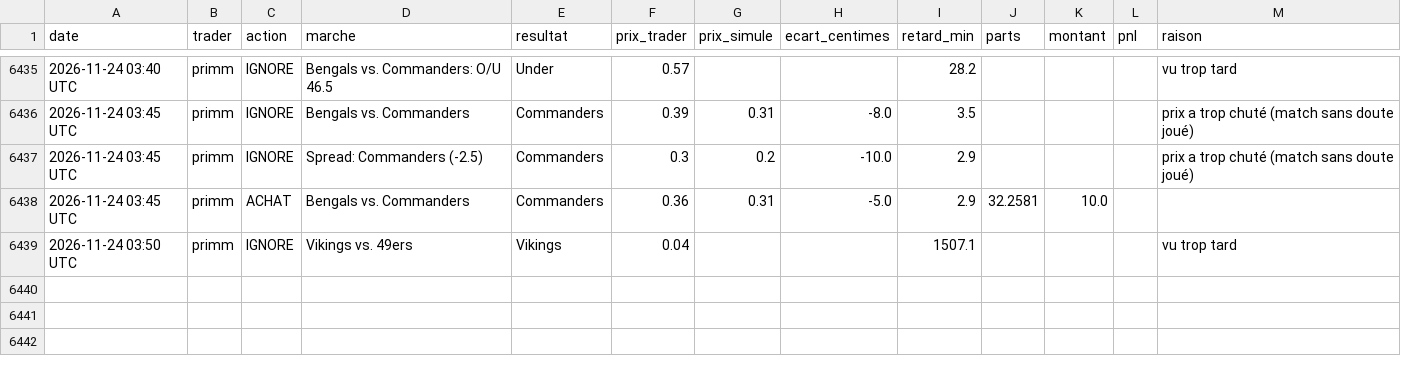
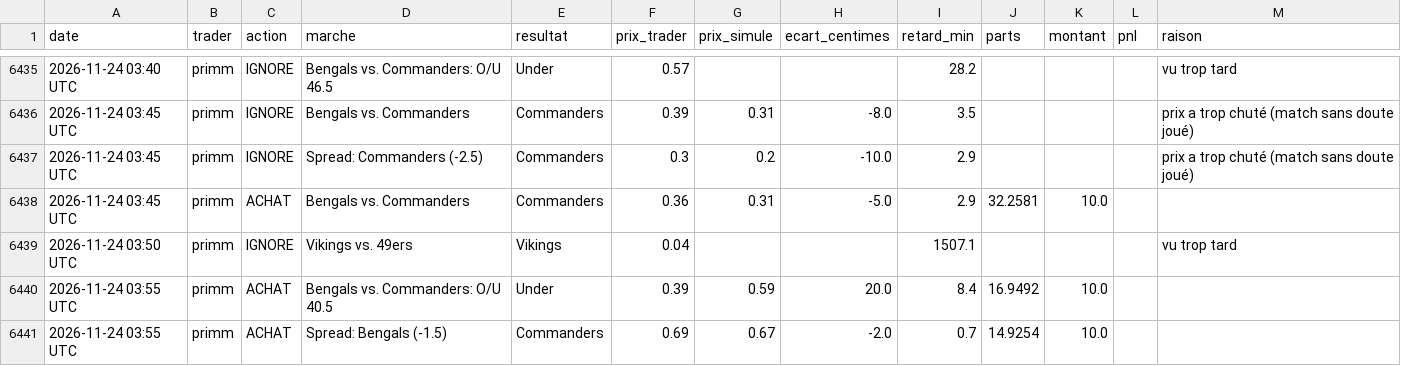
Before and after one commit to matusalem001/copytrade-sim, a CSV file: data/journal.csv, drawn as a sheet; only a part is shown, gaps mark what is left out.

```diff
--- a/data/journal.csv
+++ b/data/journal.csv
@@ -6439 +6439,3 @@ date,trader,action,marche,resultat,prix_trader,prix_simule,ecart_centimes,retard
 2026-11-24 03:50 UTC,primm,IGNORE,Vikings vs. 49ers,Vikings,0.04,,,1507.1,,,,vu trop tard
+2026-11-24 03:55 UTC,primm,ACHAT,Bengals vs. Commanders: O/U 40.5,Under,0.39,0.59,20.0,8.4,16.9492,10.0,,
+2026-11-24 03:55 UTC,primm,ACHAT,Spread: Bengals (-1.5),Commanders,0.69,0.67,-2.0,0.7,14.9254,10.0,,
```
Also changed, not shown: 3 other files.
